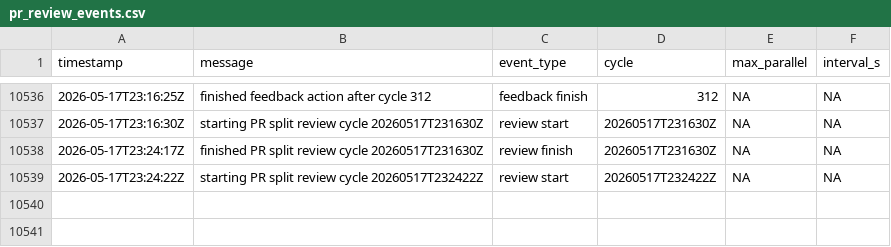
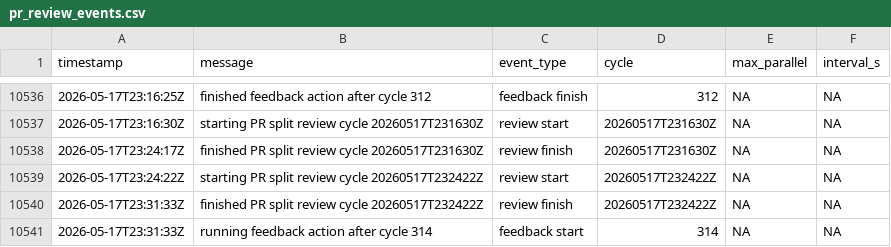
Before and after one commit to danluu/gutenberg, a CSV file: docs/explanations/architecture/rtc-jetstream2-fuzz-trends-20260515/data/pr_review_events.csv, drawn as a sheet; only a part is shown, gaps mark what is left out.

Commit message:
Refresh Jetstream fuzz trend report

```diff
--- a/docs/explanations/architecture/rtc-jetstream2-fuzz-trends-20260515/data/pr_review_events.csv
+++ b/docs/explanations/architecture/rtc-jetstream2-fuzz-trends-20260515/data/pr_review_events.csv
@@ -10539 +10539,3 @@ timestamp,message,event_type,cycle,max_parallel,interval_s
 2026-05-17T23:24:22Z,starting PR split review cycle 20260517T232422Z,review start,20260517T232422Z,NA,NA
+2026-05-17T23:31:33Z,finished PR split review cycle 20260517T232422Z,review finish,20260517T232422Z,NA,NA
+2026-05-17T23:31:33Z,running feedback action after cycle 314,feedback start,314,NA,NA
```
Also changed, not shown: docs/explanations/architecture/rtc-jetstream2-fuzz-trends-20260515/data/enabled_groups.csv, docs/explanations/architecture/rtc-jetstream2-fuzz-trends-20260515/data/feature_counts.csv, 49 other files.
